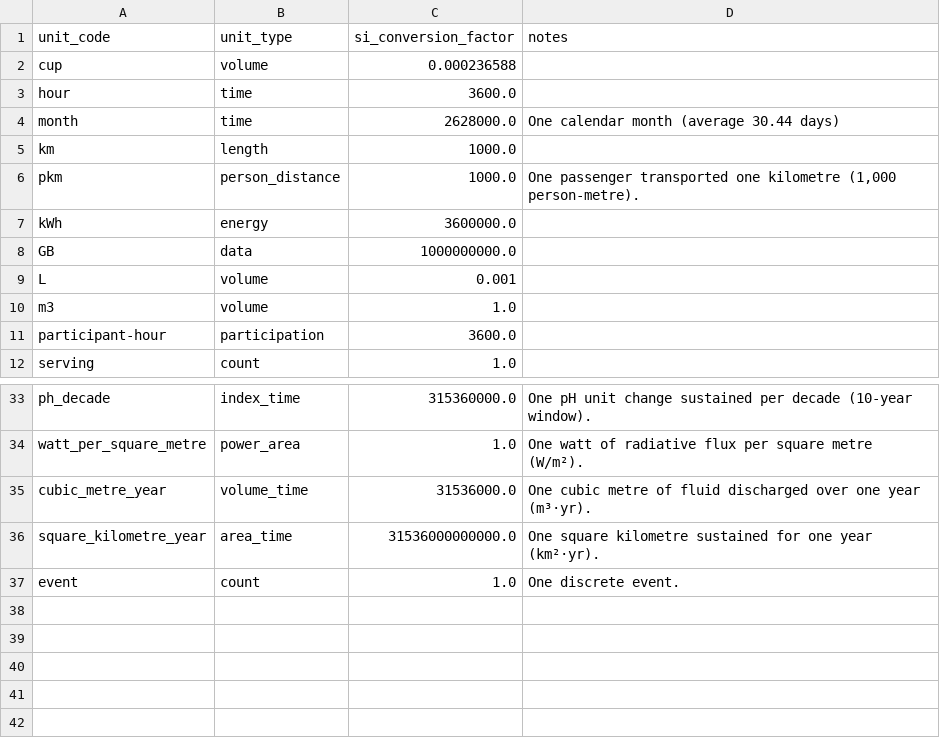
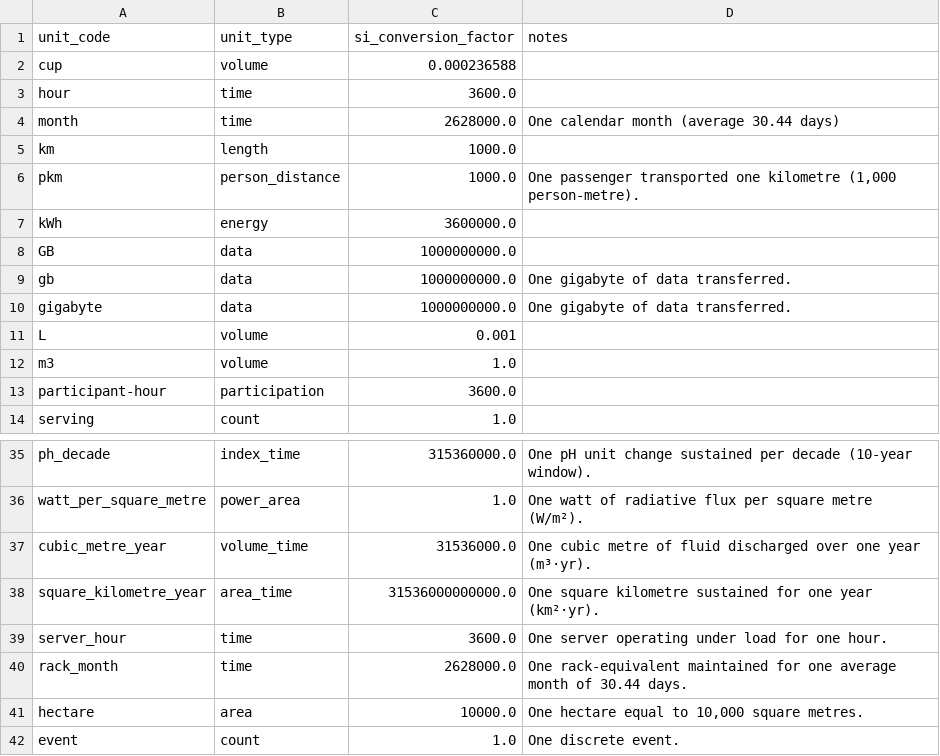
Before and after one commit to chrislyons/carbon-acx, a CSV file: data/units.csv, drawn as a sheet; only a part is shown, gaps mark what is left out.

Commit message:
Register new units for data centre and hazard activities

```diff
--- a/data/units.csv
+++ b/data/units.csv
@@ -8,2 +8,4 @@ kWh,energy,3600000.0,
 GB,data,1000000000.0,
+gb,data,1000000000.0,One gigabyte of data transferred.
+gigabyte,data,1000000000.0,One gigabyte of data transferred.
 L,volume,0.001,
@@ -36,2 +38,5 @@ cubic_metre_year,volume_time,31536000.0,One cubic metre of fluid discharged over
 square_kilometre_year,area_time,31536000000000.0,One square kilometre sustained for one year (km²·yr).
+server_hour,time,3600.0,One server operating under load for one hour.
+rack_month,time,2628000.0,One rack-equivalent maintained for one average month of 30.44 days.
+hectare,area,10000.0,"One hectare equal to 10,000 square metres."
 event,count,1.0,One discrete event.
```
Also changed, not shown: 2 other files.
